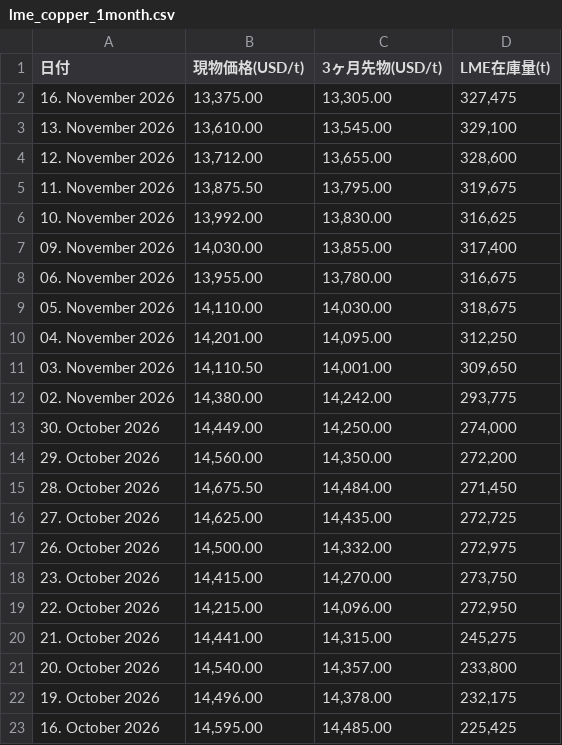
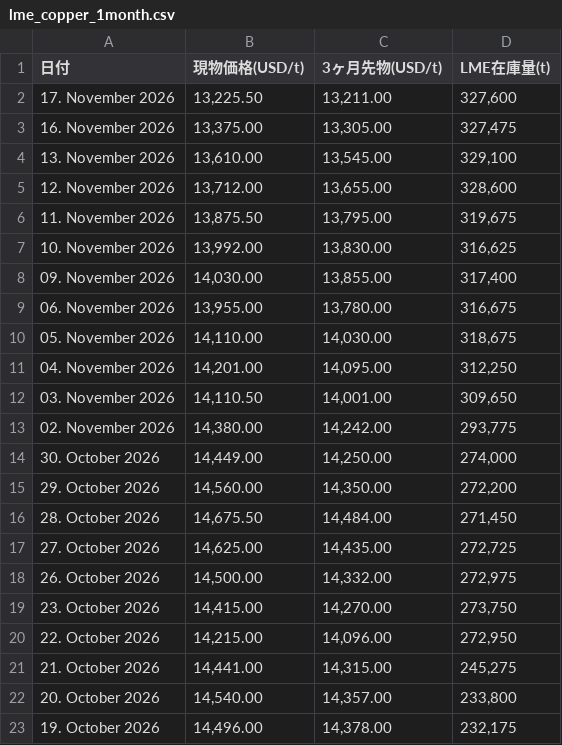
Before and after one commit to ym2000-coder/lme-copper-scraper, a CSV file: lme_copper_1month.csv, drawn as a sheet.

```diff
--- a/lme_copper_1month.csv
+++ b/lme_copper_1month.csv
@@ -1,2 +1,3 @@
 日付,現物価格(USD/t),3ヶ月先物(USD/t),LME在庫量(t)
+17. November 2026,"13,225.50","13,211.00","327,600"
 16. November 2026,"13,375.00","13,305.00","327,475"
@@ -22,2 +23 @@
 19. October 2026,"14,496.00","14,378.00","232,175"
-16. October 2026,"14,595.00","14,485.00","225,425"
```
